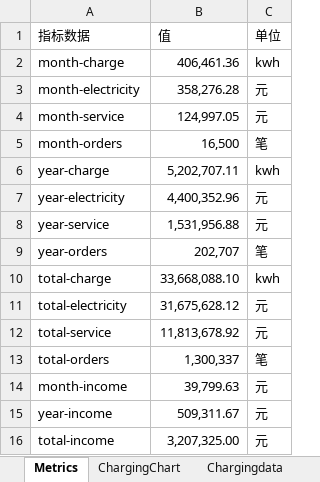
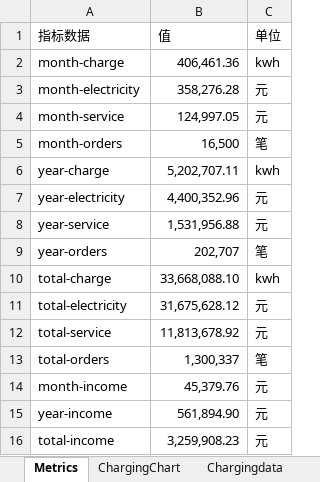
Before and after one commit to jiangnanwaw/my-page, an Excel workbook: data/homepage.xlsx, sheet Metrics, drawn as a sheet; values as stored, in another font and other column widths than the file's, no borders; the diff names each change by its address in the sheet, - before the commit and + after, or states it on an @@ line.

Commit message:
Auto commit at 2025-12-01 10:05:33.35

```diff
--- a/data/homepage.xlsx (sheet Metrics)
+++ b/data/homepage.xlsx (sheet Metrics)
-B14 (值): 39,799.63
+B14 (值): 45,379.76
-B15 (值): 509,311.67
+B15 (值): 561,894.90
-B16 (值): 3,207,325.00
+B16 (值): 3,259,908.23
```
Also changed, not shown: sheet ndzsrqs.
